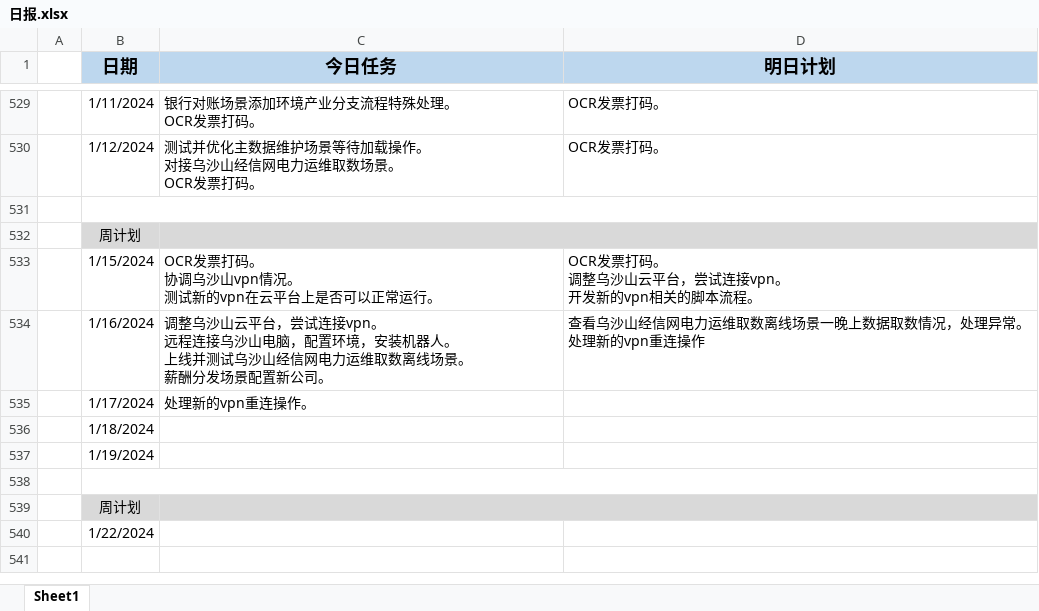
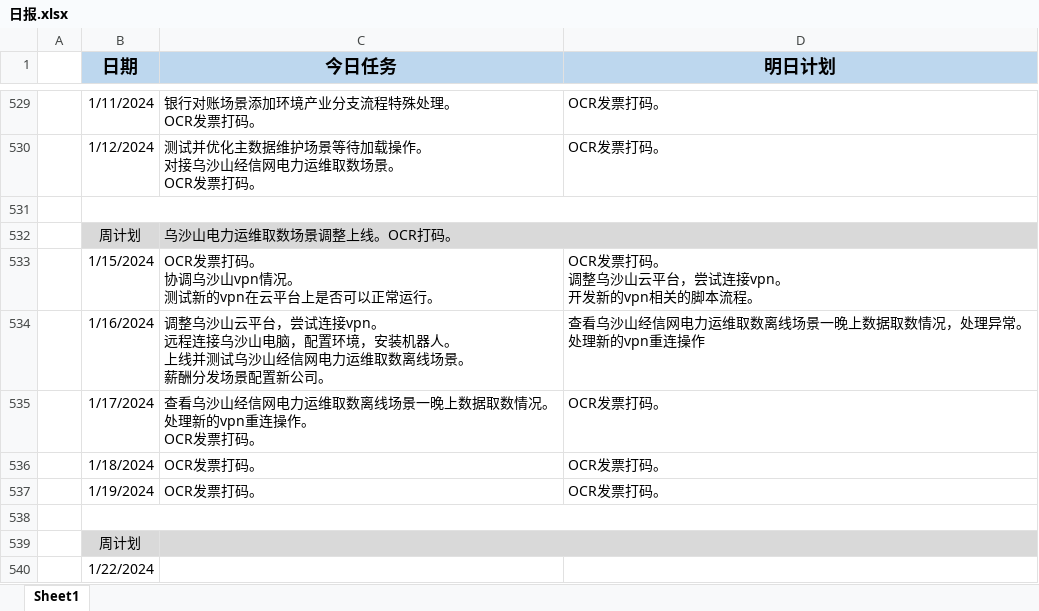
Before and after one commit to sy5683/PersonalTool, an Excel workbook: personal_tool/work_tool/工作报告填写器/file/日报.xlsx, sheet Sheet1, drawn as a sheet; only a part is shown, gaps mark what is left out; values as stored, in another font and other column widths than the file's, no borders; removed rows and columns are numbered as before the commit, all else as after; ↵ is a line break in a cell; the diff names each change by its address in the sheet, - before the commit and + after, or states it on an @@ line.

```diff
--- a/personal_tool/work_tool/工作报告填写器/file/日报.xlsx (sheet Sheet1)
+++ b/personal_tool/work_tool/工作报告填写器/file/日报.xlsx (sheet Sheet1)
-C532 (今日任务): (empty)
+C532 (今日任务): 乌沙山电力运维取数场景调整上线。OCR打码。
-row 535:  | 1/17/2024 | 处理新的vpn重连操作。
-row 536:  | 1/18/2024
-row 537:  | 1/19/2024
+row 535:  | 1/17/2024 | 查看乌沙山经信网电力运维取数离线场景一晚上数据取数情况。 ↵ 处理新的vpn重连操作。 ↵ OCR发票打码。 | OCR发票打码。
+row 536:  | 1/18/2024 | OCR发票打码。 | OCR发票打码。
+row 537:  | 1/19/2024 | OCR发票打码。 | OCR发票打码。
```
Also changed, not shown: 1 other file.
